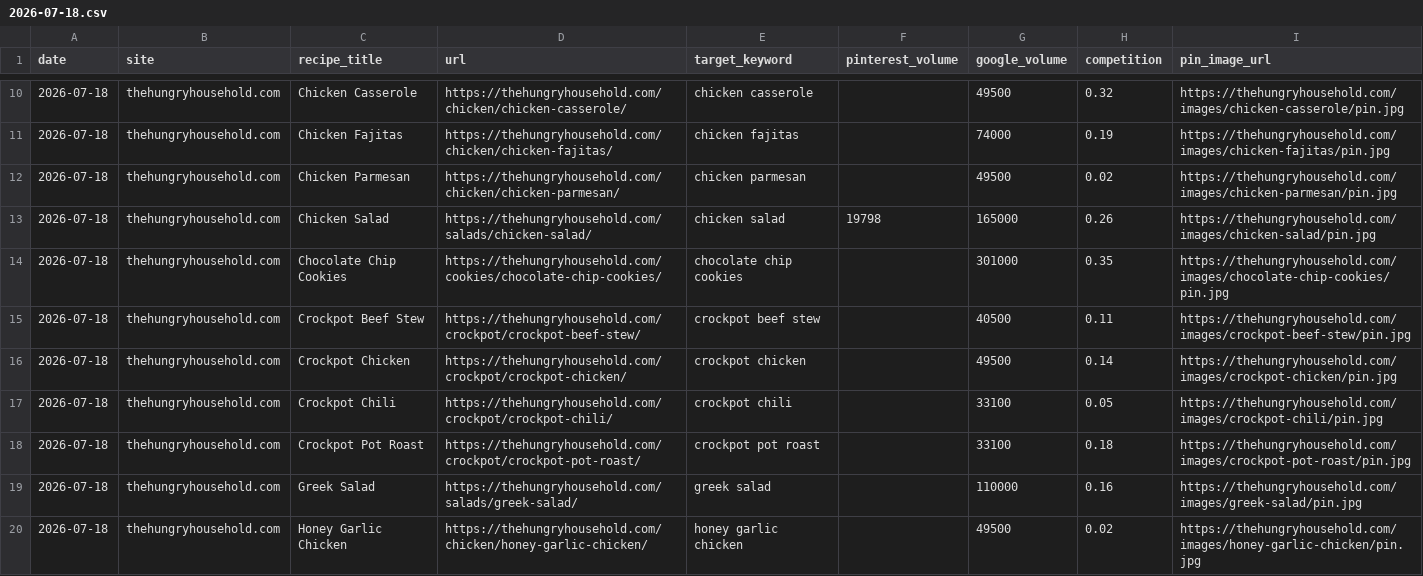
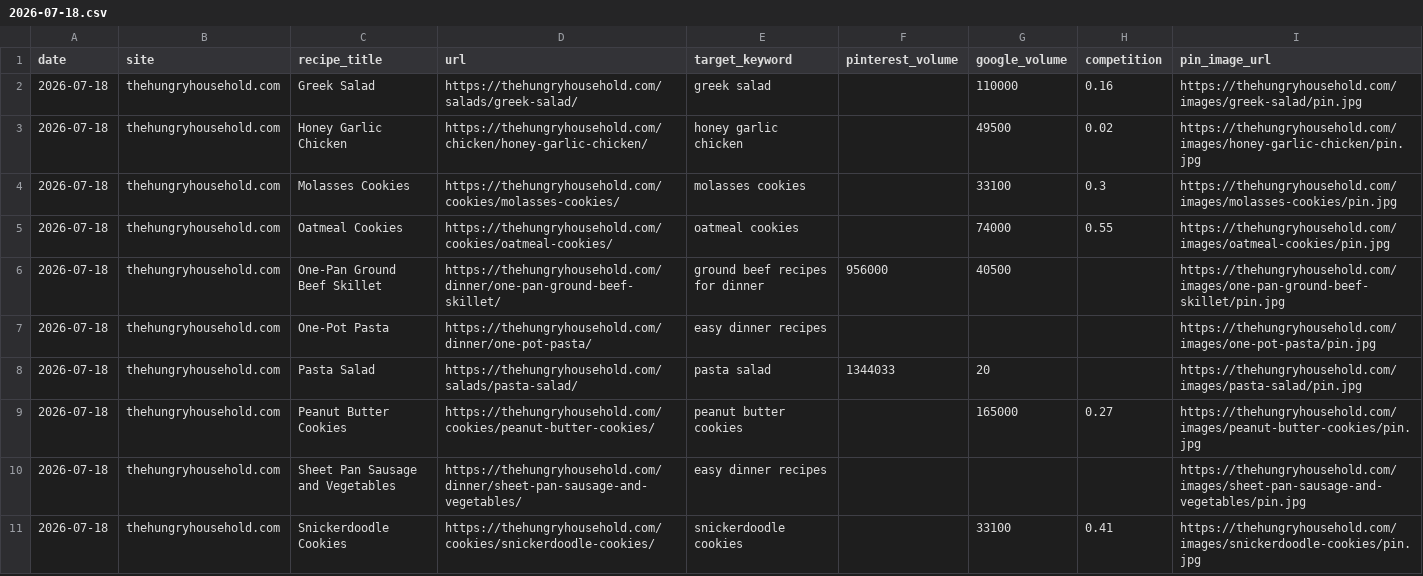
Before and after one commit to sadiyaqeen92639572-cloud/family-dinner-recipes, a CSV file: pinterest-batches/2026-07-18.csv, drawn as a sheet; only a part is shown, gaps mark what is left out; the shorter side is filled out with more unchanged rows; the diff covers the shown part only; the diff names each change by its address in the sheet, - before the commit and + after, or states it on an @@ line.

```diff
--- a/pinterest-batches/2026-07-18.csv
+++ b/pinterest-batches/2026-07-18.csv
-row 10: 2026-07-18 | thehungryhousehold.com | Chicken Casserole | https://thehungryhousehold.com/chicken/chicken-casserole/ | chicken casserole |  | 49500 | 0.32 | https://thehungryhousehold.com/images/chicken-casserole/pin.jpg
-row 11: 2026-07-18 | thehungryhousehold.com | Chicken Fajitas | https://thehungryhousehold.com/chicken/chicken-fajitas/ | chicken fajitas |  | 74000 | 0.19 | https://thehungryhousehold.com/images/chicken-fajitas/pin.jpg
-row 12: 2026-07-18 | thehungryhousehold.com | Chicken Parmesan | https://thehungryhousehold.com/chicken/chicken-parmesan/ | chicken parmesan |  | 49500 | 0.02 | https://thehungryhousehold.com/images/chicken-parmesan/pin.jpg
-row 13: 2026-07-18 | thehungryhousehold.com | Chicken Salad | https://thehungryhousehold.com/salads/chicken-salad/ | chicken salad | 19798 | 165000 | 0.26 | https://thehungryhousehold.com/images/chicken-salad/pin.jpg
-row 14: 2026-07-18 | thehungryhousehold.com | Chocolate Chip Cookies | https://thehungryhousehold.com/cookies/chocolate-chip-cookies/ | chocolate chip cookies |  | 301000 | 0.35 | https://thehungryhousehold.com/images/chocolate-chip-cookies/pin.jpg
-row 15: 2026-07-18 | thehungryhousehold.com | Crockpot Beef Stew | https://thehungryhousehold.com/crockpot/crockpot-beef-stew/ | crockpot beef stew |  | 40500 | 0.11 | https://thehungryhousehold.com/images/crockpot-beef-stew/pin.jpg
-row 16: 2026-07-18 | thehungryhousehold.com | Crockpot Chicken | https://thehungryhousehold.com/crockpot/crockpot-chicken/ | crockpot chicken |  | 49500 | 0.14 | https://thehungryhousehold.com/images/crockpot-chicken/pin.jpg
-row 17: 2026-07-18 | thehungryhousehold.com | Crockpot Chili | https://thehungryhousehold.com/crockpot/crockpot-chili/ | crockpot chili |  | 33100 | 0.05 | https://thehungryhousehold.com/images/crockpot-chili/pin.jpg
-row 18: 2026-07-18 | thehungryhousehold.com | Crockpot Pot Roast | https://thehungryhousehold.com/crockpot/crockpot-pot-roast/ | crockpot pot roast |  | 33100 | 0.18 | https://thehungryhousehold.com/images/crockpot-pot-roast/pin.jpg
```
Also changed, not shown: 8 removed rows elsewhere in this file.
